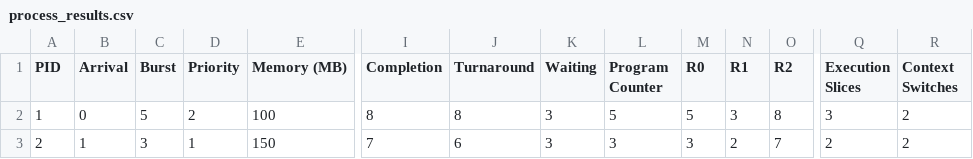
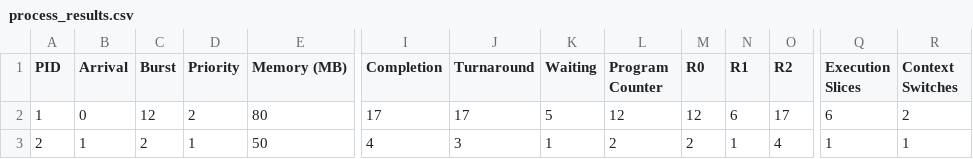
Before and after one commit to Kartik-code2116/Os_Virtual_Machine, a CSV file: results/streamlit_cpp/process_results.csv, drawn as a sheet; only a part is shown, gaps mark what is left out; the diff covers the shown part only; the diff names each change by its address in the sheet, - before the commit and + after, or states it on an @@ line.

```diff
--- a/results/streamlit_cpp/process_results.csv
+++ b/results/streamlit_cpp/process_results.csv
-C2 (Burst): 5
+C2 (Burst): 12
-E2 (Memory (MB)): 100
+E2 (Memory (MB)): 80
-I2 (Completion): 8
+I2 (Completion): 17
-J2 (Turnaround): 8
+J2 (Turnaround): 17
-K2 (Waiting): 3
+K2 (Waiting): 5
-L2 (Program Counter): 5
+L2 (Program Counter): 12
-M2 (R0): 5
+M2 (R0): 12
-N2 (R1): 3
+N2 (R1): 6
-O2 (R2): 8
+O2 (R2): 17
-Q2 (Execution Slices): 3
+Q2 (Execution Slices): 6
-C3 (Burst): 3
+C3 (Burst): 2
-E3 (Memory (MB)): 150
+E3 (Memory (MB)): 50
-I3 (Completion): 7
+I3 (Completion): 4
-J3 (Turnaround): 6
+J3 (Turnaround): 3
-K3 (Waiting): 3
+K3 (Waiting): 1
-L3 (Program Counter): 3
+L3 (Program Counter): 2
-M3 (R0): 3
+M3 (R0): 2
-N3 (R1): 2
+N3 (R1): 1
-O3 (R2): 7
+O3 (R2): 4
-Q3 (Execution Slices): 2
+Q3 (Execution Slices): 1
-R3 (Context Switches): 2
+R3 (Context Switches): 1
```
Also changed, not shown: 23 edited cells elsewhere in this file, results/streamlit_cpp/cpu_events.csv, results/streamlit_cpp/memory_events.csv, 6 other files.
